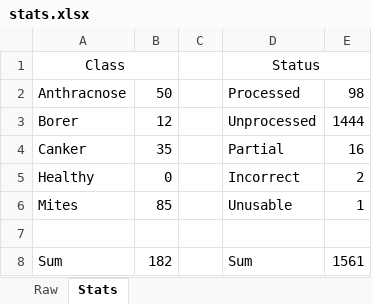
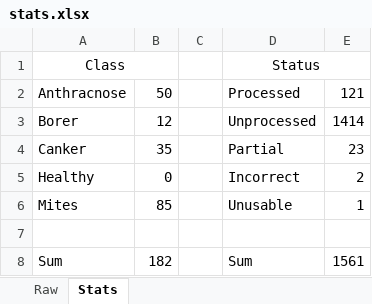
Before and after one commit to SpectralQuill/pomelo-disease-classification, an Excel workbook: tracker/stats.xlsx, sheet Stats, drawn as a sheet; values as stored, in another font and other column widths than the file's, no borders; the diff names each change by its address in the sheet, - before the commit and + after, or states it on an @@ line.

```diff
--- a/tracker/stats.xlsx (sheet Stats)
+++ b/tracker/stats.xlsx (sheet Stats)
-E2: 98
+E2: 121
-E3: 1444
+E3: 1414
-E4: 16
+E4: 23
```
Also changed, not shown: sheet Raw, 3 other files.
